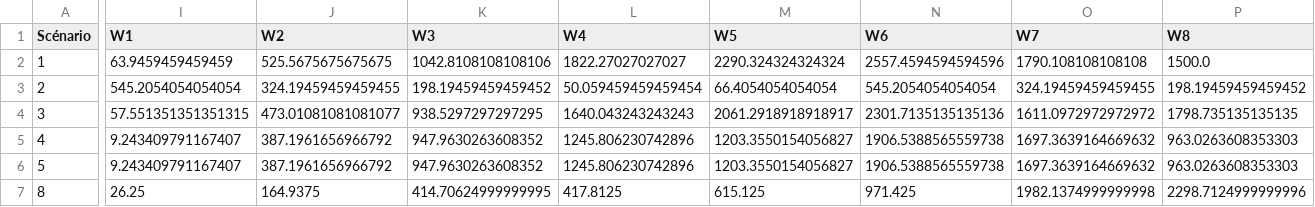
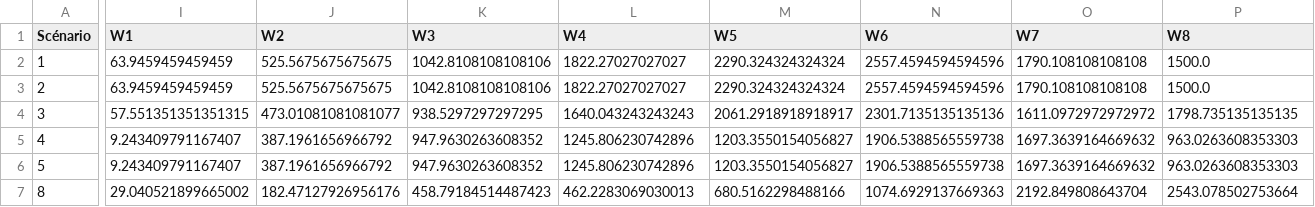
Before and after one commit to joyboy129/stage, a CSV file: Data/Production.csv, drawn as a sheet; only a part is shown, gaps mark what is left out; the diff covers the shown part only; the diff names each change by its address in the sheet, - before the commit and + after, or states it on an @@ line.

```diff
--- a/Data/Production.csv
+++ b/Data/Production.csv
-I3 (W1): 545.2054054054054
+I3 (W1): 63.9459459459459
-J3 (W2): 324.19459459459455
+J3 (W2): 525.5675675675675
-K3 (W3): 198.19459459459452
+K3 (W3): 1042.8108108108106
-L3 (W4): 50.059459459459454
+L3 (W4): 1822.27027027027
-M3 (W5): 66.4054054054054
+M3 (W5): 2290.324324324324
-N3 (W6): 545.2054054054054
+N3 (W6): 2557.4594594594596
-O3 (W7): 324.19459459459455
+O3 (W7): 1790.108108108108
-P3 (W8): 198.19459459459452
+P3 (W8): 1500.0
-I7 (W1): 26.25
+I7 (W1): 29.040521899665002
-J7 (W2): 164.9375
+J7 (W2): 182.47127926956176
-K7 (W3): 414.70624999999995
+K7 (W3): 458.79184514487423
-L7 (W4): 417.8125
+L7 (W4): 462.2283069030013
-M7 (W5): 615.125
+M7 (W5): 680.5162298488166
-N7 (W6): 971.425
+N7 (W6): 1074.6929137669363
-O7 (W7): 1982.1374999999998
+O7 (W7): 2192.849808643704
-P7 (W8): 2298.7124999999996
+P7 (W8): 2543.078502753664
```
Also changed, not shown: 1 added row and 58 edited cells elsewhere in this file, Data/Charges_var.csv, Data/Prices.csv, 19 other files.
